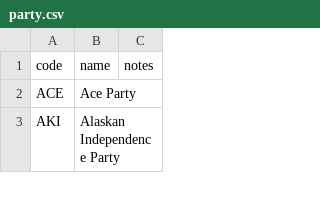
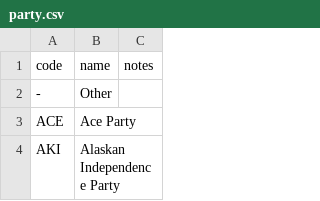
Before and after one commit to smckissock/fec, a CSV file: transform/seeds/party.csv, drawn as a sheet; only a part is shown; the diff names each change by its address in the sheet, - before the commit and + after, or states it on an @@ line.

```diff
--- a/transform/seeds/party.csv
+++ b/transform/seeds/party.csv
+row 2: - | Other
```
Also changed, not shown: transform/seeds/committee_type.csv, transform/seeds/report_type.csv, 13 other files.
